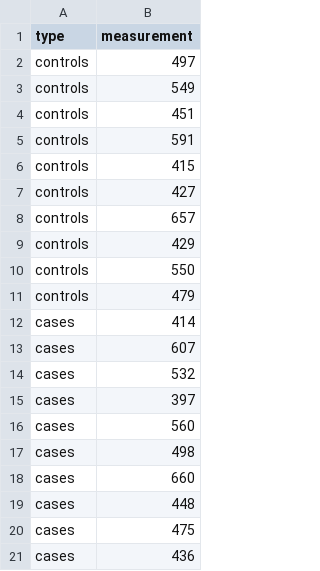
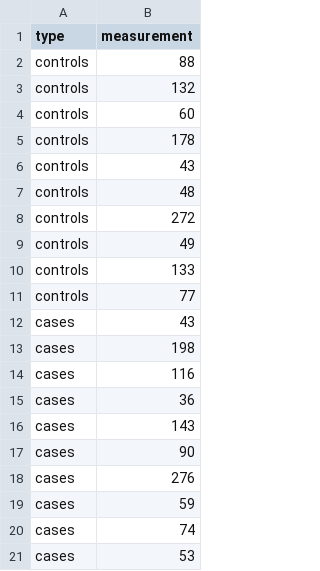
Before and after one commit to rafalab/top-10, a CSV file: r-and-rstudio/data/data-10.csv, drawn as a sheet.

```diff
--- a/r-and-rstudio/data/data-10.csv
+++ b/r-and-rstudio/data/data-10.csv
@@ -1,21 +1,21 @@
 type,measurement
-controls,497
-controls,549
-controls,451
-controls,591
-controls,415
-controls,427
-controls,657
-controls,429
-controls,550
-controls,479
-cases,414
-cases,607
-cases,532
-cases,397
-cases,560
-cases,498
-cases,660
-cases,448
-cases,475
-cases,436
+controls,88
+controls,132
+controls,60
+controls,178
+controls,43
+controls,48
+controls,272
+controls,49
+controls,133
+controls,77
+cases,43
+cases,198
+cases,116
+cases,36
+cases,143
+cases,90
+cases,276
+cases,59
+cases,74
+cases,53
```
Also changed, not shown: r-and-rstudio/data/data-12.csv, r-and-rstudio/data/data-19.csv, 25 other files.
